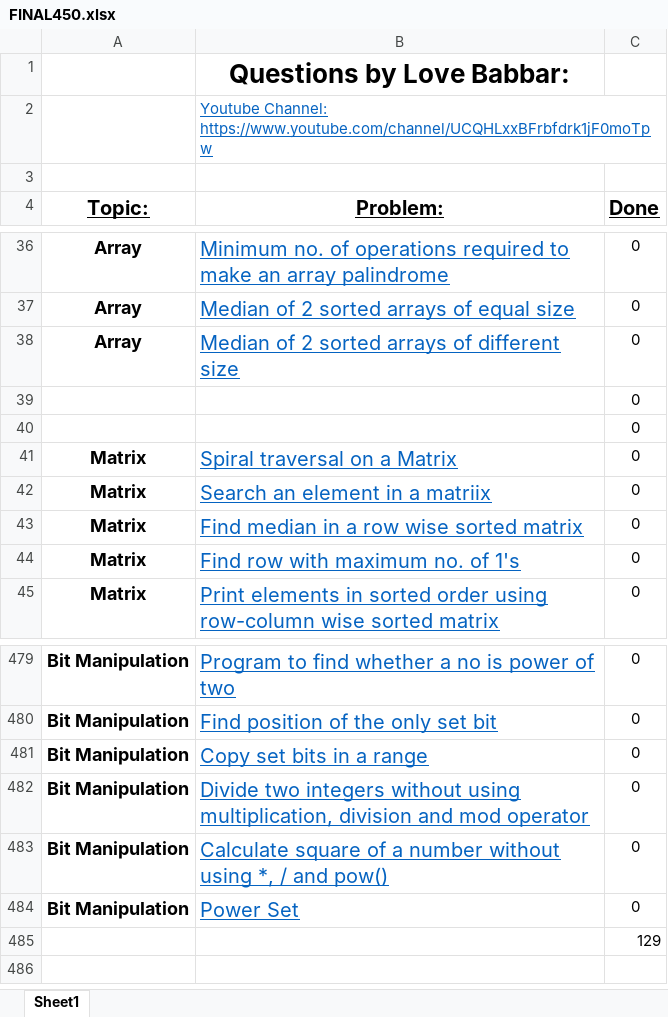
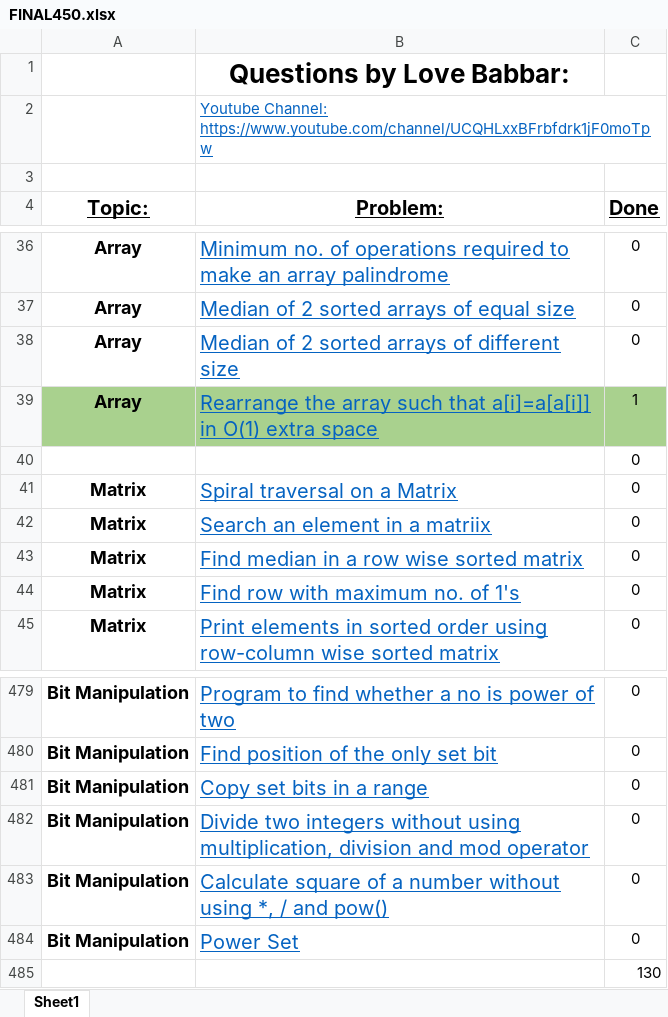
Before and after one commit to Tamoghna-Bhattacharjee/DSA_Cpp, an Excel workbook: SDE/FINAL450.xlsx, sheet Sheet1, drawn as a sheet; only a part is shown, gaps mark what is left out; values as stored, in another font and other column widths than the file's, no borders; removed rows and columns are numbered as before the commit, all else as after; the diff names each change by its address in the sheet, - before the commit and + after, or states it on an @@ line.

```diff
--- a/SDE/FINAL450.xlsx (sheet Sheet1)
+++ b/SDE/FINAL450.xlsx (sheet Sheet1)
-row 39:  |  | 0
+row 39: Array | Rearrange the array such that a[i]=a[a[i]] in O(1) extra space | 1
-C485 (Done): 129
+C485 (Done): 130
```
Also changed, not shown: 1 other file.
